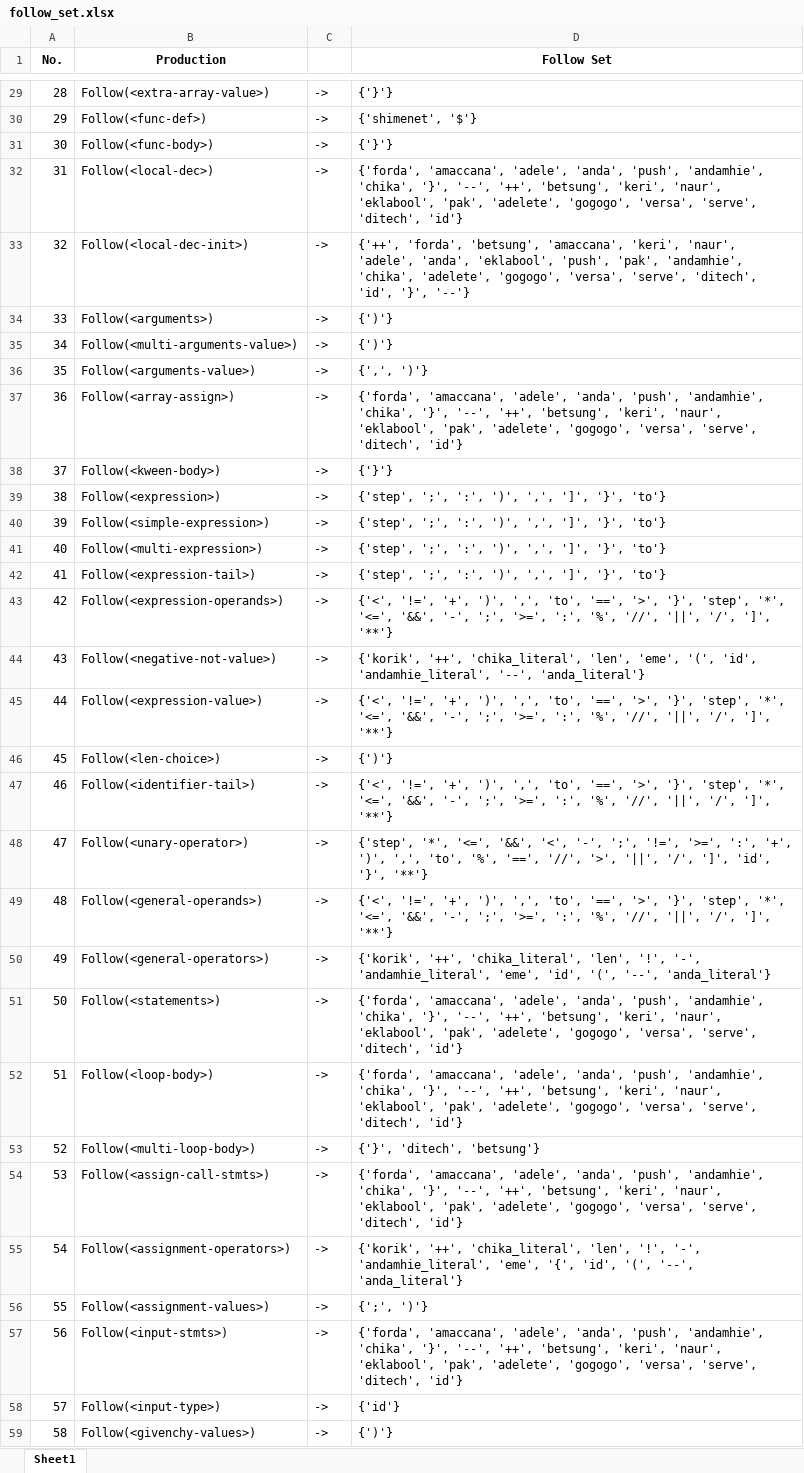
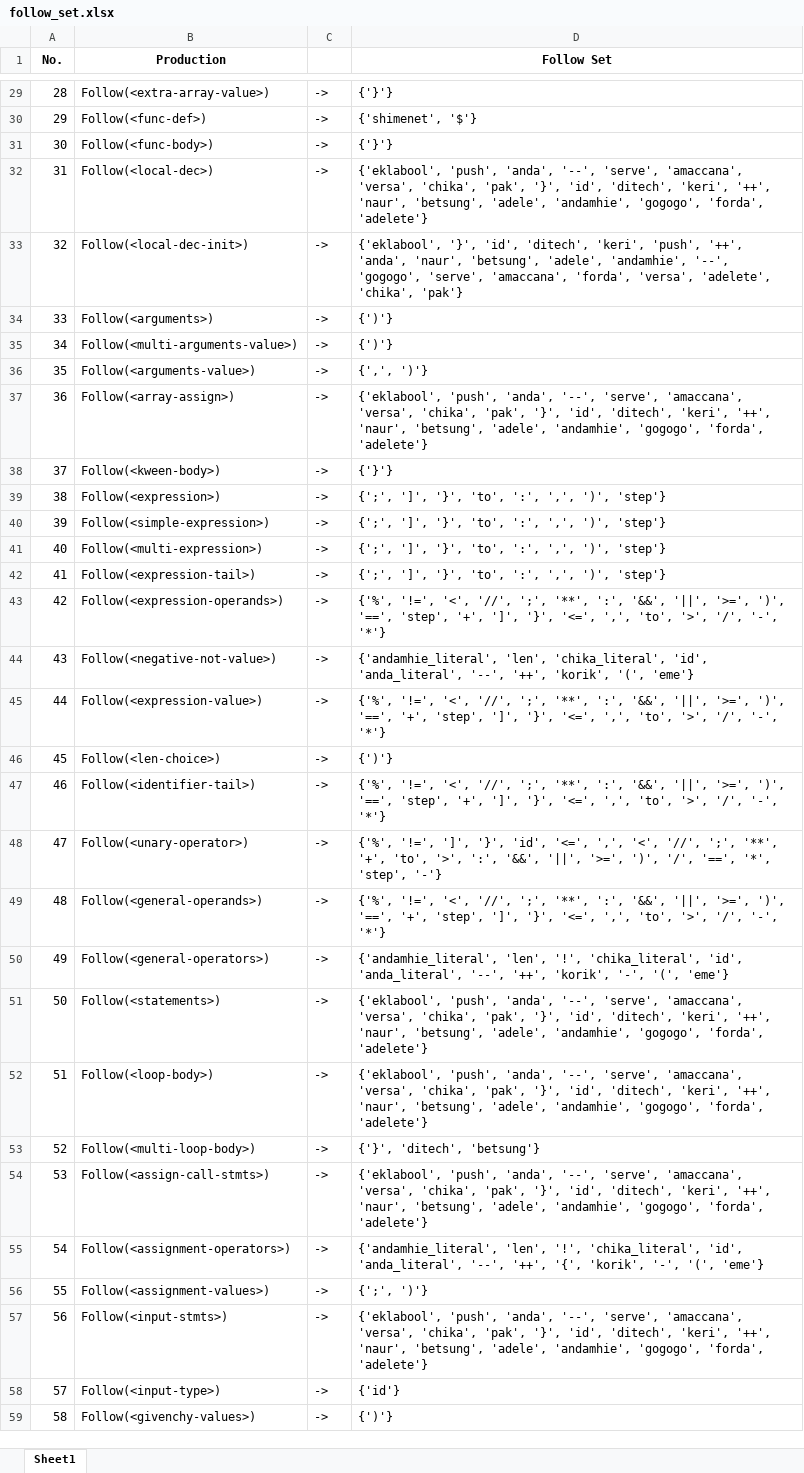
Before and after one commit to marcusandrev/A.C.C.Lang, an Excel workbook: Files/cfg/follow_set.xlsx, sheet Sheet1, drawn as a sheet; only a part is shown, gaps mark what is left out; values as stored, in another font and other column widths than the file's, no borders; the diff covers the shown part only; the diff names each change by its address in the sheet, - before the commit and + after, or states it on an @@ line.

```diff
--- a/Files/cfg/follow_set.xlsx (sheet Sheet1)
+++ b/Files/cfg/follow_set.xlsx (sheet Sheet1)
-D32 (Follow Set): {'forda', 'amaccana', 'adele', 'anda', 'push', 'andamhie', 'chika', '}', '--', '++', 'betsung', 'keri', 'naur', 'eklabool', 'pak', 'adelete', 'gogogo', 'versa', 'serve', 'ditech', 'id'}
+D32 (Follow Set): {'eklabool', 'push', 'anda', '--', 'serve', 'amaccana', 'versa', 'chika', 'pak', '}', 'id', 'ditech', 'keri', '++', 'naur', 'betsung', 'adele', 'andamhie', 'gogogo', 'forda', 'adelete'}
-D33 (Follow Set): {'++', 'forda', 'betsung', 'amaccana', 'keri', 'naur', 'adele', 'anda', 'eklabool', 'push', 'pak', 'andamhie', 'chika', 'adelete', 'gogogo', 'versa', 'serve', 'ditech', 'id', '}', '--'}
+D33 (Follow Set): {'eklabool', '}', 'id', 'ditech', 'keri', 'push', '++', 'anda', 'naur', 'betsung', 'adele', 'andamhie', '--', 'gogogo', 'serve', 'amaccana', 'forda', 'versa', 'adelete', 'chika', 'pak'}
-D37 (Follow Set): {'forda', 'amaccana', 'adele', 'anda', 'push', 'andamhie', 'chika', '}', '--', '++', 'betsung', 'keri', 'naur', 'eklabool', 'pak', 'adelete', 'gogogo', 'versa', 'serve', 'ditech', 'id'}
+D37 (Follow Set): {'eklabool', 'push', 'anda', '--', 'serve', 'amaccana', 'versa', 'chika', 'pak', '}', 'id', 'ditech', 'keri', '++', 'naur', 'betsung', 'adele', 'andamhie', 'gogogo', 'forda', 'adelete'}
-D39:D42 (Follow Set): {'step', ';', ':', ')', ',', ']', '}', 'to'}
+D39:D42 (Follow Set): {';', ']', '}', 'to', ':', ',', ')', 'step'}
-D43 (Follow Set): {'<', '!=', '+', ')', ',', 'to', '==', '>', '}', 'step', '*', '<=', '&&', '-', ';', '>=', ':', '%', '//', '||', '/', ']', '**'}
+D43 (Follow Set): {'%', '!=', '<', '//', ';', '**', ':', '&&', '||', '>=', ')', '==', 'step', '+', ']', '}', '<=', ',', 'to', '>', '/', '-', '*'}
-D44 (Follow Set): {'korik', '++', 'chika_literal', 'len', 'eme', '(', 'id', 'andamhie_literal', '--', 'anda_literal'}
+D44 (Follow Set): {'andamhie_literal', 'len', 'chika_literal', 'id', 'anda_literal', '--', '++', 'korik', '(', 'eme'}
-D45 (Follow Set): {'<', '!=', '+', ')', ',', 'to', '==', '>', '}', 'step', '*', '<=', '&&', '-', ';', '>=', ':', '%', '//', '||', '/', ']', '**'}
+D45 (Follow Set): {'%', '!=', '<', '//', ';', '**', ':', '&&', '||', '>=', ')', '==', '+', 'step', ']', '}', '<=', ',', 'to', '>', '/', '-', '*'}
-D47 (Follow Set): {'<', '!=', '+', ')', ',', 'to', '==', '>', '}', 'step', '*', '<=', '&&', '-', ';', '>=', ':', '%', '//', '||', '/', ']', '**'}
+D47 (Follow Set): {'%', '!=', '<', '//', ';', '**', ':', '&&', '||', '>=', ')', '==', 'step', '+', ']', '}', '<=', ',', 'to', '>', '/', '-', '*'}
-D48 (Follow Set): {'step', '*', '<=', '&&', '<', '-', ';', '!=', '>=', ':', '+', ')', ',', 'to', '%', '==', '//', '>', '||', '/', ']', 'id', '}', '**'}
+D48 (Follow Set): {'%', '!=', ']', '}', 'id', '<=', ',', '<', '//', ';', '**', '+', 'to', '>', ':', '&&', '||', '>=', ')', '/', '==', '*', 'step', '-'}
-D49 (Follow Set): {'<', '!=', '+', ')', ',', 'to', '==', '>', '}', 'step', '*', '<=', '&&', '-', ';', '>=', ':', '%', '//', '||', '/', ']', '**'}
+D49 (Follow Set): {'%', '!=', '<', '//', ';', '**', ':', '&&', '||', '>=', ')', '==', '+', 'step', ']', '}', '<=', ',', 'to', '>', '/', '-', '*'}
-D50 (Follow Set): {'korik', '++', 'chika_literal', 'len', '!', '-', 'andamhie_literal', 'eme', 'id', '(', '--', 'anda_literal'}
+D50 (Follow Set): {'andamhie_literal', 'len', '!', 'chika_literal', 'id', 'anda_literal', '--', '++', 'korik', '-', '(', 'eme'}
-D51:D52 (Follow Set): {'forda', 'amaccana', 'adele', 'anda', 'push', 'andamhie', 'chika', '}', '--', '++', 'betsung', 'keri', 'naur', 'eklabool', 'pak', 'adelete', 'gogogo', 'versa', 'serve', 'ditech', 'id'}
+D51:D52 (Follow Set): {'eklabool', 'push', 'anda', '--', 'serve', 'amaccana', 'versa', 'chika', 'pak', '}', 'id', 'ditech', 'keri', '++', 'naur', 'betsung', 'adele', 'andamhie', 'gogogo', 'forda', 'adelete'}
-D54 (Follow Set): {'forda', 'amaccana', 'adele', 'anda', 'push', 'andamhie', 'chika', '}', '--', '++', 'betsung', 'keri', 'naur', 'eklabool', 'pak', 'adelete', 'gogogo', 'versa', 'serve', 'ditech', 'id'}
+D54 (Follow Set): {'eklabool', 'push', 'anda', '--', 'serve', 'amaccana', 'versa', 'chika', 'pak', '}', 'id', 'ditech', 'keri', '++', 'naur', 'betsung', 'adele', 'andamhie', 'gogogo', 'forda', 'adelete'}
-D55 (Follow Set): {'korik', '++', 'chika_literal', 'len', '!', '-', 'andamhie_literal', 'eme', '{', 'id', '(', '--', 'anda_literal'}
+D55 (Follow Set): {'andamhie_literal', 'len', '!', 'chika_literal', 'id', 'anda_literal', '--', '++', '{', 'korik', '-', '(', 'eme'}
-D57 (Follow Set): {'forda', 'amaccana', 'adele', 'anda', 'push', 'andamhie', 'chika', '}', '--', '++', 'betsung', 'keri', 'naur', 'eklabool', 'pak', 'adelete', 'gogogo', 'versa', 'serve', 'ditech', 'id'}
+D57 (Follow Set): {'eklabool', 'push', 'anda', '--', 'serve', 'amaccana', 'versa', 'chika', 'pak', '}', 'id', 'ditech', 'keri', '++', 'naur', 'betsung', 'adele', 'andamhie', 'gogogo', 'forda', 'adelete'}
```
Also changed, not shown: 35 edited cells elsewhere in this sheet, Files/cfg/first_set.xlsx, Files/cfg/predict_set.xlsx, 7 other files.
